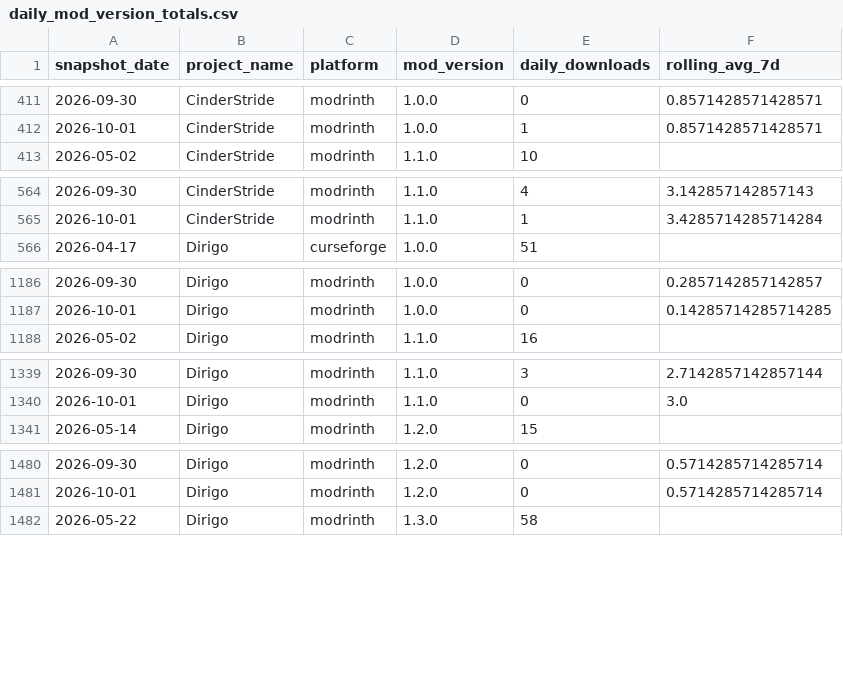
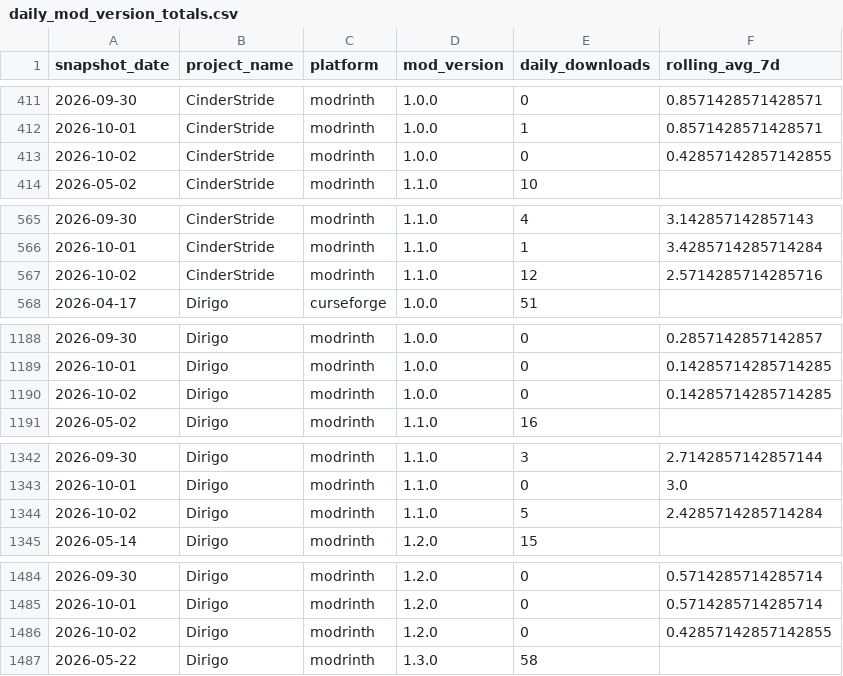
Before and after one commit to kingnhcomcast/modtracker, a CSV file: docs/daily_mod_version_totals.csv, drawn as a sheet; only a part is shown, gaps mark what is left out; the diff covers the shown part only.

```diff
--- a/docs/daily_mod_version_totals.csv
+++ b/docs/daily_mod_version_totals.csv
@@ -412,2 +412,3 @@ snapshot_date,project_name,platform,mod_version,daily_downloads,rolling_avg_7d
 2026-10-01,CinderStride,modrinth,1.0.0,1,0.8571428571428571
+2026-10-02,CinderStride,modrinth,1.0.0,0,0.42857142857142855
 2026-05-02,CinderStride,modrinth,1.1.0,10,
@@ -565,2 +566,3 @@ snapshot_date,project_name,platform,mod_version,daily_downloads,rolling_avg_7d
 2026-10-01,CinderStride,modrinth,1.1.0,1,3.4285714285714284
+2026-10-02,CinderStride,modrinth,1.1.0,12,2.5714285714285716
 2026-04-17,Dirigo,curseforge,1.0.0,51,
@@ -1187,2 +1189,3 @@ snapshot_date,project_name,platform,mod_version,daily_downloads,rolling_avg_7d
 2026-10-01,Dirigo,modrinth,1.0.0,0,0.14285714285714285
+2026-10-02,Dirigo,modrinth,1.0.0,0,0.14285714285714285
 2026-05-02,Dirigo,modrinth,1.1.0,16,
@@ -1340,2 +1343,3 @@ snapshot_date,project_name,platform,mod_version,daily_downloads,rolling_avg_7d
 2026-10-01,Dirigo,modrinth,1.1.0,0,3.0
+2026-10-02,Dirigo,modrinth,1.1.0,5,2.4285714285714284
 2026-05-14,Dirigo,modrinth,1.2.0,15,
@@ -1481,2 +1485,3 @@ snapshot_date,project_name,platform,mod_version,daily_downloads,rolling_avg_7d
 2026-10-01,Dirigo,modrinth,1.2.0,0,0.5714285714285714
+2026-10-02,Dirigo,modrinth,1.2.0,0,0.42857142857142855
 2026-05-22,Dirigo,modrinth,1.3.0,58,
```
Also changed, not shown: 11 added rows elsewhere in this file, docs/daily_loader_totals.csv, docs/daily_mc_version_totals.csv, 46 other files.
